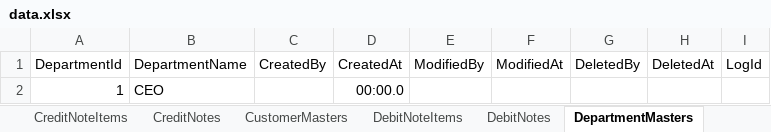
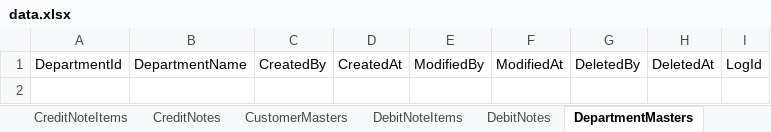
Before and after one commit to bhakti857/AgenticCommercePlatform, an Excel workbook: schema/data.xlsx, sheet DepartmentMasters, drawn as a sheet; values as stored, in another font and other column widths than the file's, no borders; the diff names each change by its address in the sheet, - before the commit and + after, or states it on an @@ line.

```diff
--- a/schema/data.xlsx (sheet DepartmentMasters)
+++ b/schema/data.xlsx (sheet DepartmentMasters)
-row 2: 1 | CEO |  | 00:00.0
```
Also changed, not shown: sheet UserTypeMasters, other sheet tabs, 2 other files.
